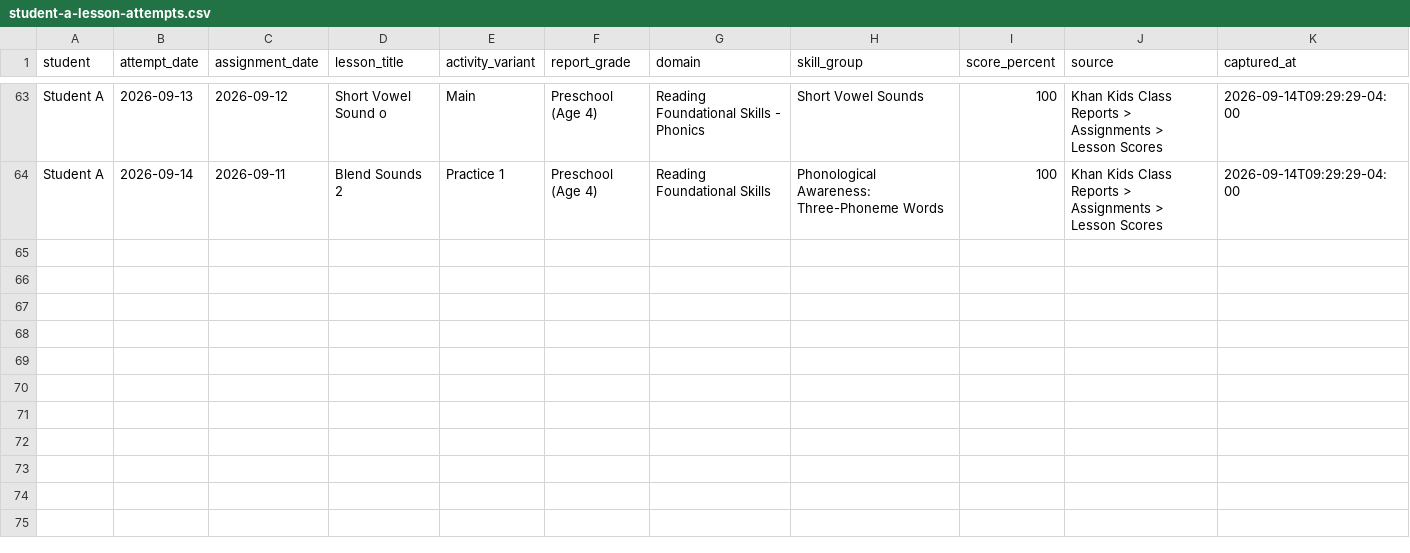
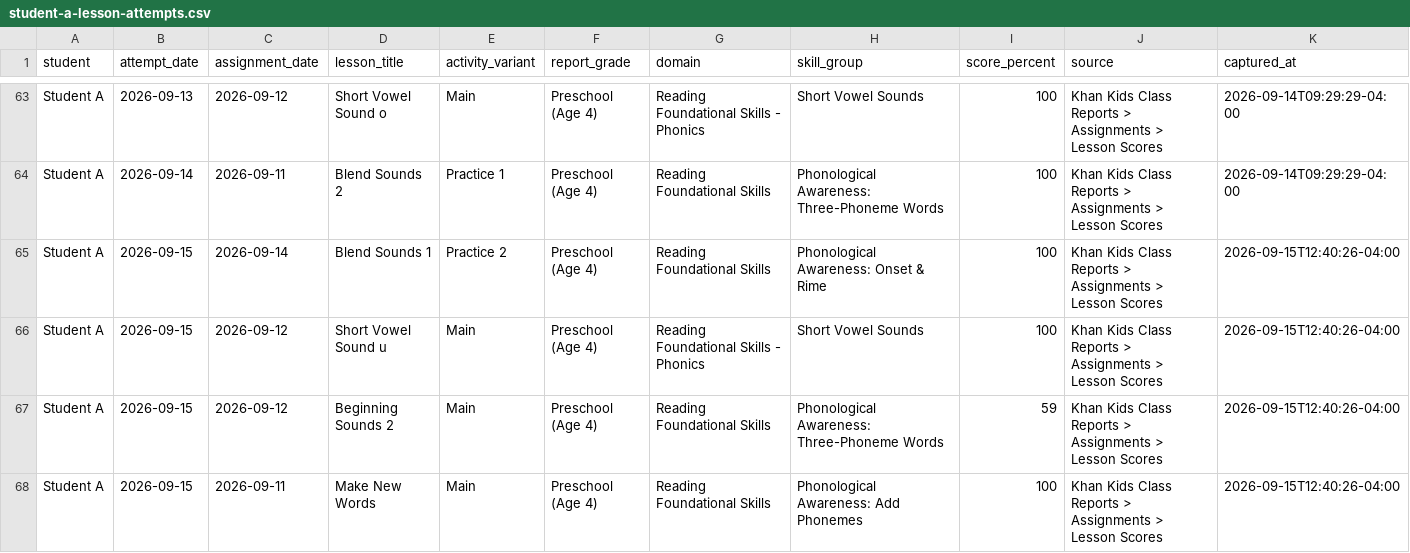
Before and after one commit to JohnTheodore/khan_kids_reading_tutor, a CSV file: student-records/student-a-lesson-attempts.csv, drawn as a sheet; only a part is shown, gaps mark what is left out.

```diff
--- a/student-records/student-a-lesson-attempts.csv
+++ b/student-records/student-a-lesson-attempts.csv
@@ -64 +64,5 @@ Student A,2026-09-13,2026-09-12,Short Vowel Sound o,Main,Preschool (Age 4),Readi
 Student A,2026-09-14,2026-09-11,Blend Sounds 2,Practice 1,Preschool (Age 4),Reading Foundational Skills,Phonological Awareness: Three-Phoneme Words,100,Khan Kids Class Reports > Assignments > Lesson Scores,2026-09-14T09:29:29-04:00
+Student A,2026-09-15,2026-09-14,Blend Sounds 1,Practice 2,Preschool (Age 4),Reading Foundational Skills,Phonological Awareness: Onset & Rime,100,Khan Kids Class Reports > Assignments > Lesson Scores,2026-09-15T12:40:26-04:00
+Student A,2026-09-15,2026-09-12,Short Vowel Sound u,Main,Preschool (Age 4),Reading Foundational Skills - Phonics,Short Vowel Sounds,100,Khan Kids Class Reports > Assignments > Lesson Scores,2026-09-15T12:40:26-04:00
+Student A,2026-09-15,2026-09-12,Beginning Sounds 2,Main,Preschool (Age 4),Reading Foundational Skills,Phonological Awareness: Three-Phoneme Words,59,Khan Kids Class Reports > Assignments > Lesson Scores,2026-09-15T12:40:26-04:00
+Student A,2026-09-15,2026-09-11,Make New Words,Main,Preschool (Age 4),Reading Foundational Skills,Phonological Awareness: Add Phonemes,100,Khan Kids Class Reports > Assignments > Lesson Scores,2026-09-15T12:40:26-04:00
```
Also changed, not shown: student-records/student-a-assignment-actions.csv, 12 other files.
